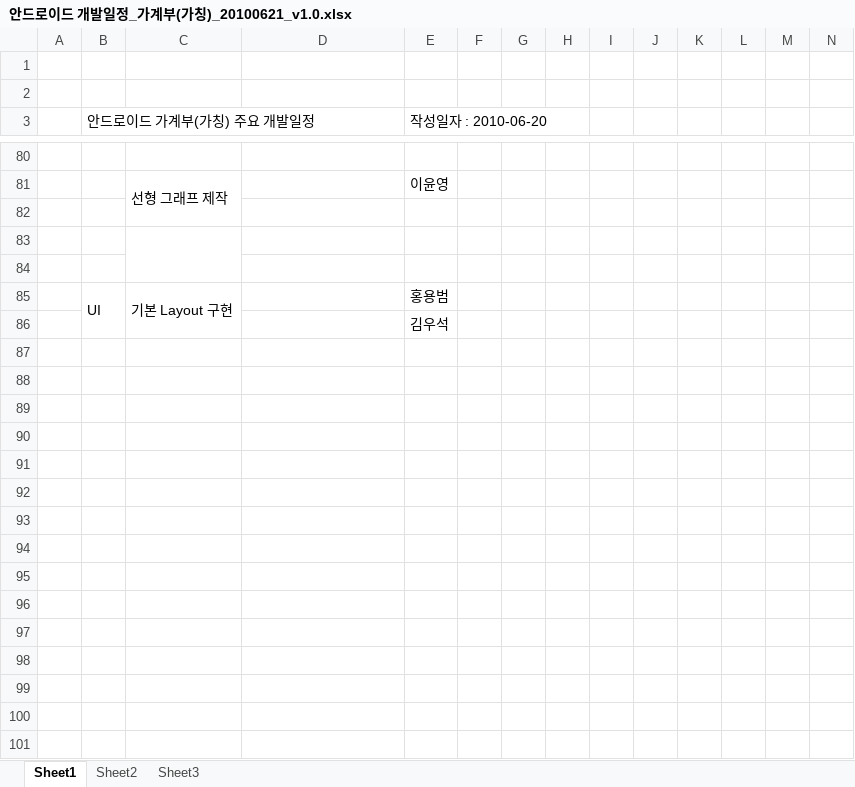
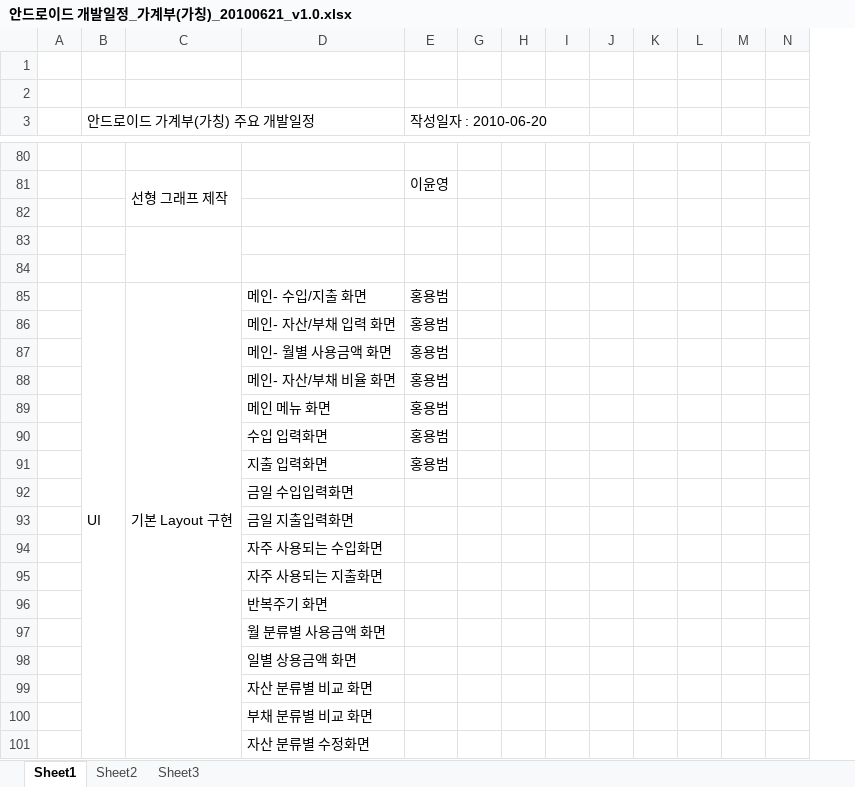
Before and after one commit to limjunghoon/fmfinance, an Excel workbook: trunk/DOC/Schedule/안드로이드 개발일정_가계부(가칭)_20100621_v1.0.xlsx, sheet Sheet1, drawn as a sheet; only a part is shown, gaps mark what is left out; values as stored, in another font and other column widths than the file's, no cell formats; charts and pictures not drawn; removed rows and columns are numbered as before the commit, all else as after; rows hold the shown columns only; the diff covers the shown part only; the diff names each change by its address in the sheet, - before the commit and + after, or states it on an @@ line.

```diff
--- a/trunk/DOC/Schedule/안드로이드 개발일정_가계부(가칭)_20100621_v1.0.xlsx (sheet Sheet1)
+++ b/trunk/DOC/Schedule/안드로이드 개발일정_가계부(가칭)_20100621_v1.0.xlsx (sheet Sheet1)
@@ column F hidden, empty @@
-D85: (empty)
+D85: 메인- 수입/지출 화면
-row 86:  |  |  |  | 김우석
+row 86:  |  |  | 메인- 자산/부채 입력 화면 | 홍용범
+row 87:  |  |  | 메인- 월별 사용금액 화면 | 홍용범
+row 88:  |  |  | 메인- 자산/부채 비율 화면 | 홍용범
+row 89:  |  |  | 메인 메뉴 화면 | 홍용범
+row 90:  |  |  | 수입 입력화면 | 홍용범
+row 91:  |  |  | 지출 입력화면 | 홍용범
+row 92:  |  |  | 금일 수입입력화면
+row 93:  |  |  | 금일 지출입력화면
+row 94:  |  |  | 자주 사용되는 수입화면
+row 95:  |  |  | 자주 사용되는 지출화면
+row 96:  |  |  | 반복주기 화면
+row 97:  |  |  | 월 분류별 사용금액 화면
+row 98:  |  |  | 일별 상용금액 화면
+row 99:  |  |  | 자산 분류별 비교 화면
+row 100:  |  |  | 부채 분류별 비교 화면
+row 101:  |  |  | 자산 분류별 수정화면
```
Also changed, not shown: 11 added rows and 2 edited cells elsewhere in this sheet, cell formats, charts or pictures.
